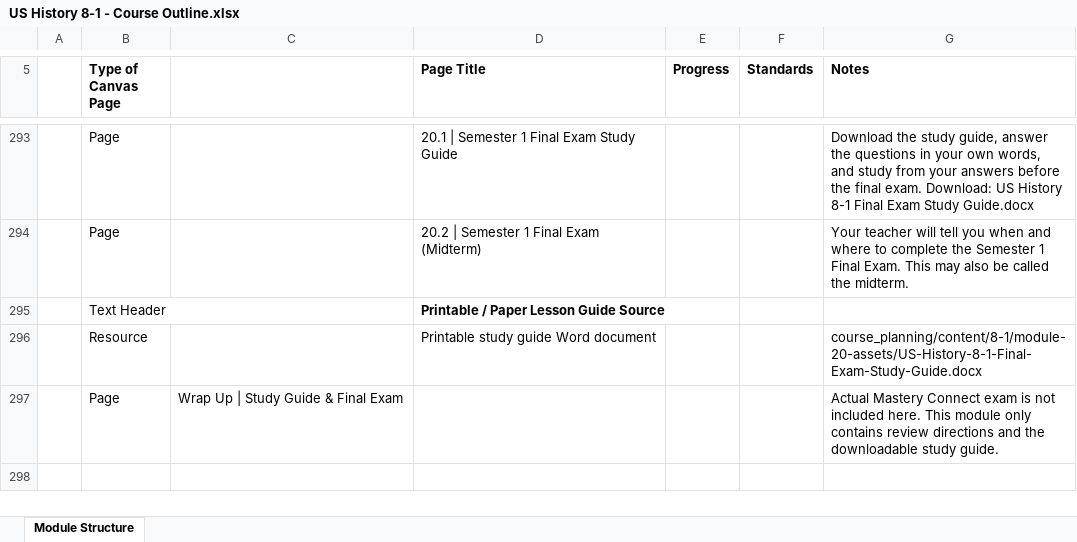
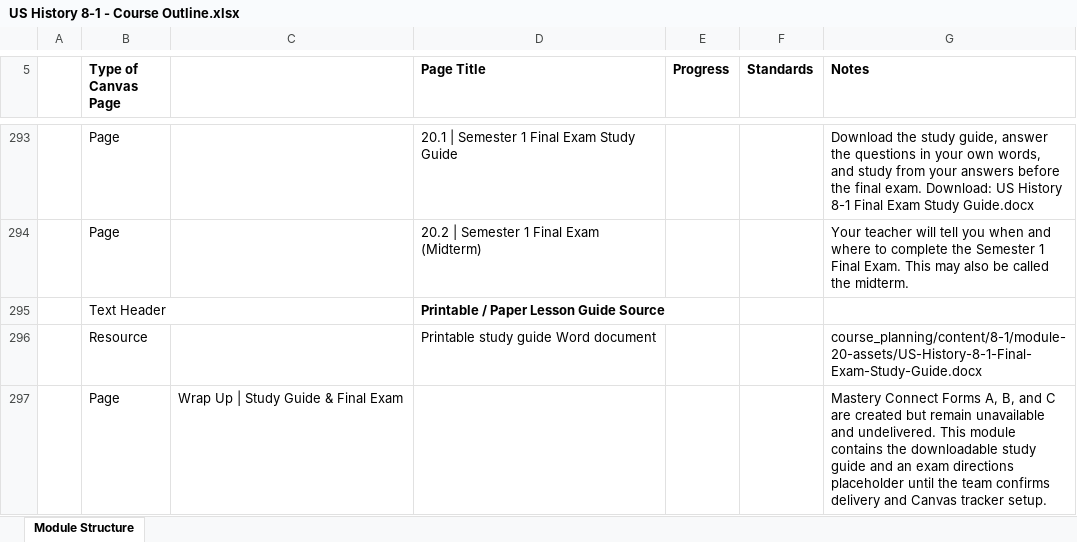
Before and after one commit to bbuchler/us-history-8-1-course-dashboard, an Excel workbook: exports/US History 8-1 - Course Outline.xlsx, sheet Module Structure, drawn as a sheet; only a part is shown, gaps mark what is left out; values as stored, in another font and other column widths than the file's, no borders; the diff names each change by its address in the sheet, - before the commit and + after, or states it on an @@ line.

Commit message:
Add Mastery Connect exam records

```diff
--- a/exports/US History 8-1 - Course Outline.xlsx (sheet Module Structure)
+++ b/exports/US History 8-1 - Course Outline.xlsx (sheet Module Structure)
-G297 (Notes): Actual Mastery Connect exam is not included here. This module only contains review directions and the downloadable study guide.
+G297 (Notes): Mastery Connect Forms A, B, and C are created but remain unavailable and undelivered. This module contains the downloadable study guide and an exam directions placeholder until the team confirms delivery and Canvas tracker setup.
```
Also changed, not shown: exports/US History 8-2 - Course Outline.xlsx, 5 other files.
